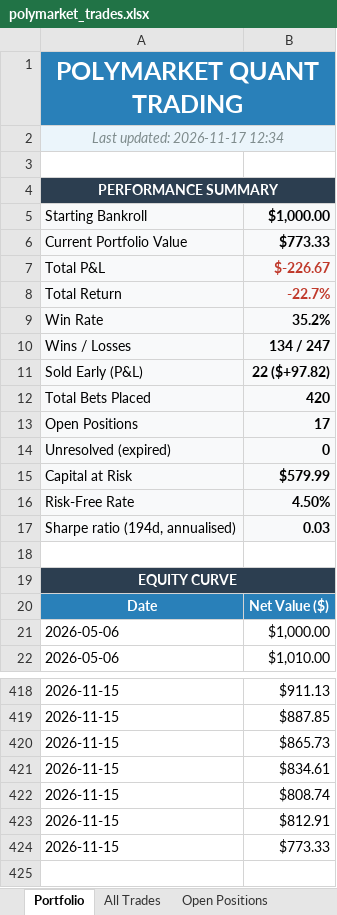
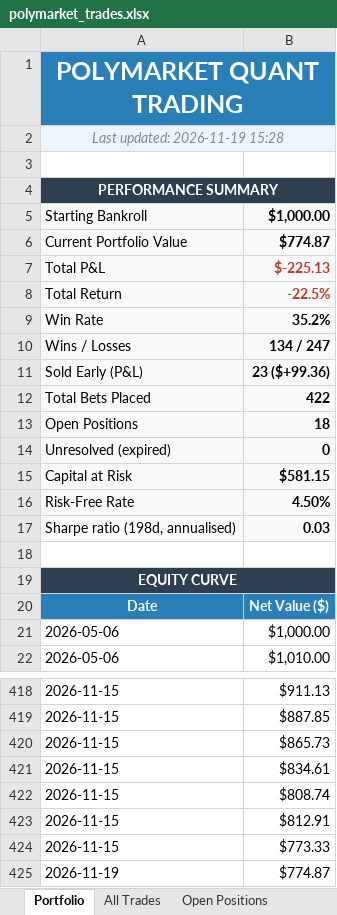
Before and after one commit to BenFredCostello/polymarket-quant, an Excel workbook: polymarket_trades.xlsx, sheet Portfolio, drawn as a sheet; only a part is shown, gaps mark what is left out; values as stored, in another font and other column widths than the file's, no borders; charts and pictures not drawn; the diff names each change by its address in the sheet, - before the commit and + after, or states it on an @@ line.

```diff
--- a/polymarket_trades.xlsx (sheet Portfolio)
+++ b/polymarket_trades.xlsx (sheet Portfolio)
-A2: Last updated: 2026-11-17 12:34
+A2: Last updated: 2026-11-19 15:28
-B6: $773.33
+B6: $774.87
-B7: $-226.67
+B7: $-225.13
-B8: -22.7%
+B8: -22.5%
-B11: 22 ($+97.82)
+B11: 23 ($+99.36)
-B12: 420
+B12: 422
-B13: 17
+B13: 18
-B15: $579.99
+B15: $581.15
-A17: Sharpe ratio (194d, annualised)
+A17: Sharpe ratio (198d, annualised)
+row 425: 2026-11-19 | $774.87
```
Also changed, not shown: sheet Open Positions, sheet All Trades, charts or pictures.
